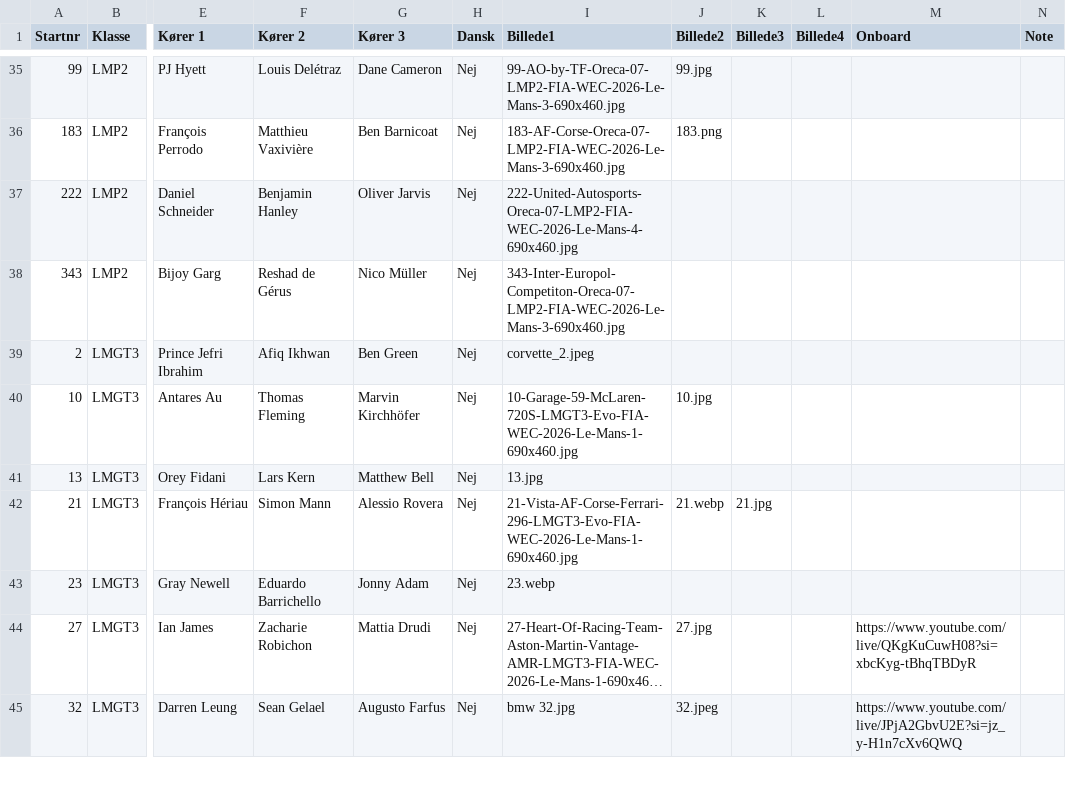
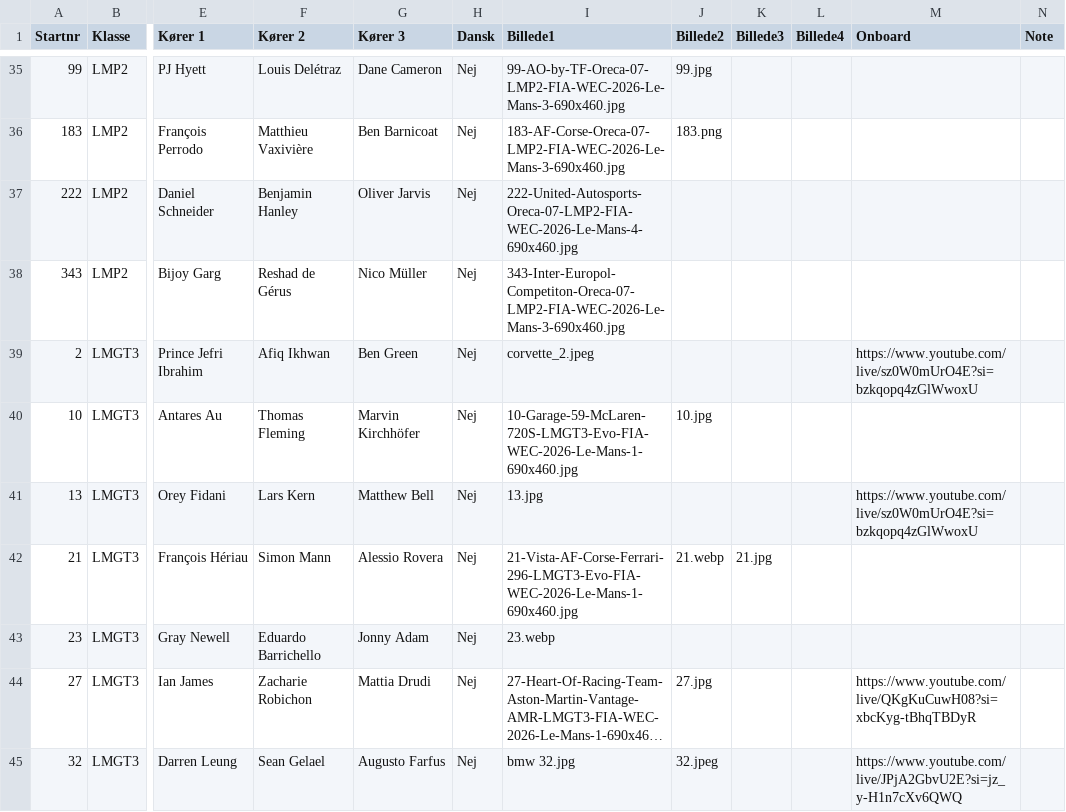
Before and after one commit to Stormse74/lemans2026-spotterguide, a CSV file: data.csv, drawn as a sheet; only a part is shown, gaps mark what is left out; long unchanged cells end in …; the diff covers the shown part only; the diff names each change by its address in the sheet, - before the commit and + after, or states it on an @@ line.

Commit message:
Add files via upload

```diff
--- a/data.csv
+++ b/data.csv
-M39 (Onboard): (empty)
+M39 (Onboard): https://www.youtube.com/live/sz0W0mUrO4E?si=bzkqopq4zGlWwoxU
-M41 (Onboard): (empty)
+M41 (Onboard): https://www.youtube.com/live/sz0W0mUrO4E?si=bzkqopq4zGlWwoxU
```
Also changed, not shown: 5 edited cells elsewhere in this file.
